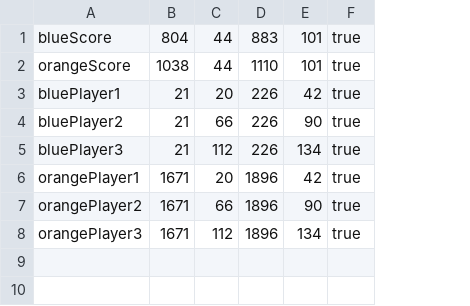
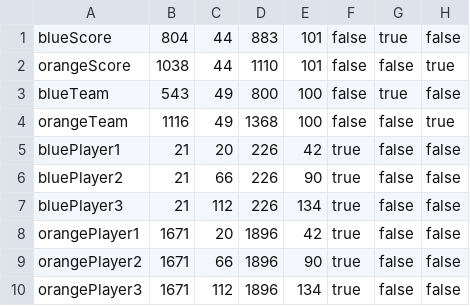
Before and after one commit to wfbfm/rlcs-bot, a CSV file: src/main/resources/crops.csv, drawn as a sheet; addresses are those after the commit; the diff names each change by its address in the sheet, - before the commit and + after, or states it on an @@ line.

Commit message:
Support white-on-blue and white-on-orange text

```diff
--- a/src/main/resources/crops.csv
+++ b/src/main/resources/crops.csv
+column G, rows 1-2: true | false; rows 5-10: all false
+column H, rows 1-2: false | true; rows 5-10: all false
-F1:F2: true
+F1:F2: false
+row 3: blueTeam | 543 | 49 | 800 | 100 | false | true | false
+row 4: orangeTeam | 1116 | 49 | 1368 | 100 | false | false | true
```
Also changed, not shown: 1 other file.
